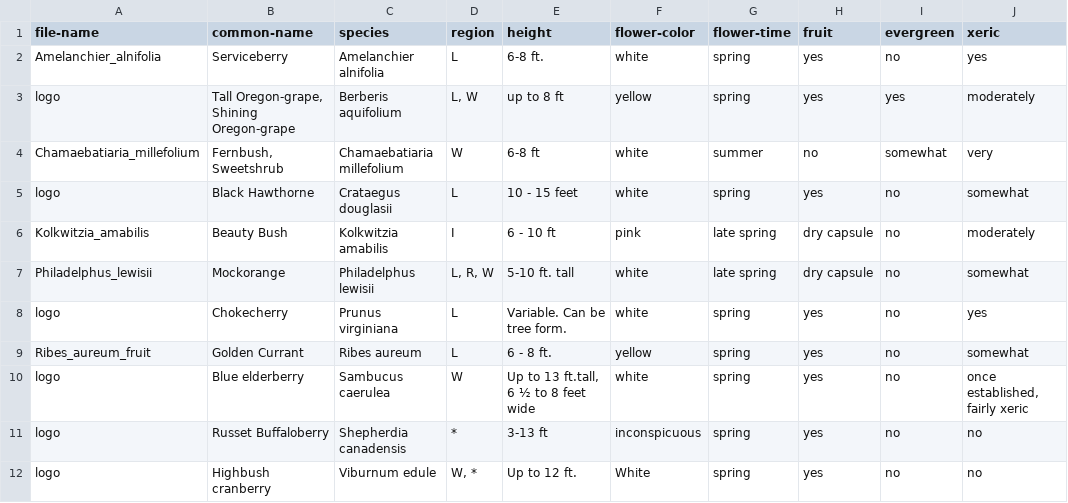
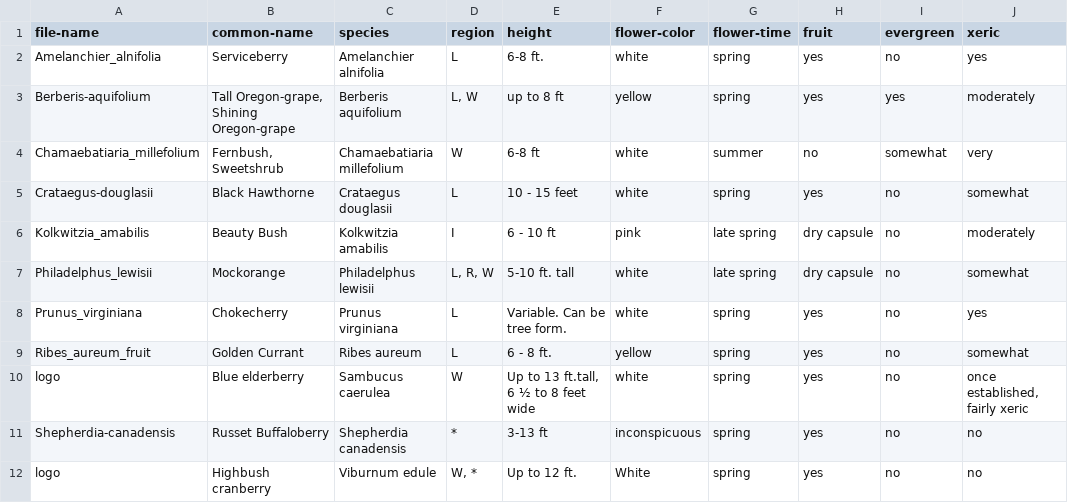
Before and after one commit to jeking123/desertjewelsnuresery, a CSV file: _data/tall.csv, drawn as a sheet; only a part is shown; the diff names each change by its address in the sheet, - before the commit and + after, or states it on an @@ line.

```diff
--- a/_data/tall.csv
+++ b/_data/tall.csv
-A3 (file-name): logo
+A3 (file-name): Berberis-aquifolium
-A5 (file-name): logo
+A5 (file-name): Crataegus-douglasii
-A8 (file-name): logo
+A8 (file-name): Prunus_virginiana
-A11 (file-name): logo
+A11 (file-name): Shepherdia-canadensis
```
Also changed, not shown: _data/low.csv, _data/medium.csv, 30 other files.
